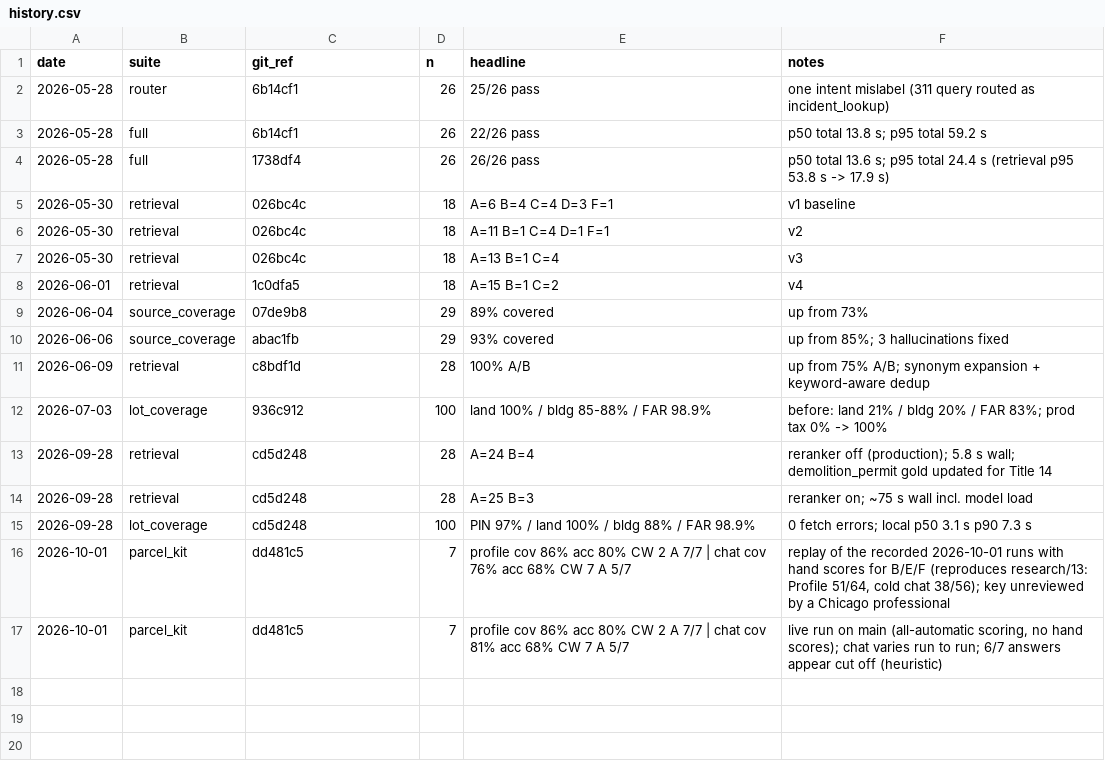
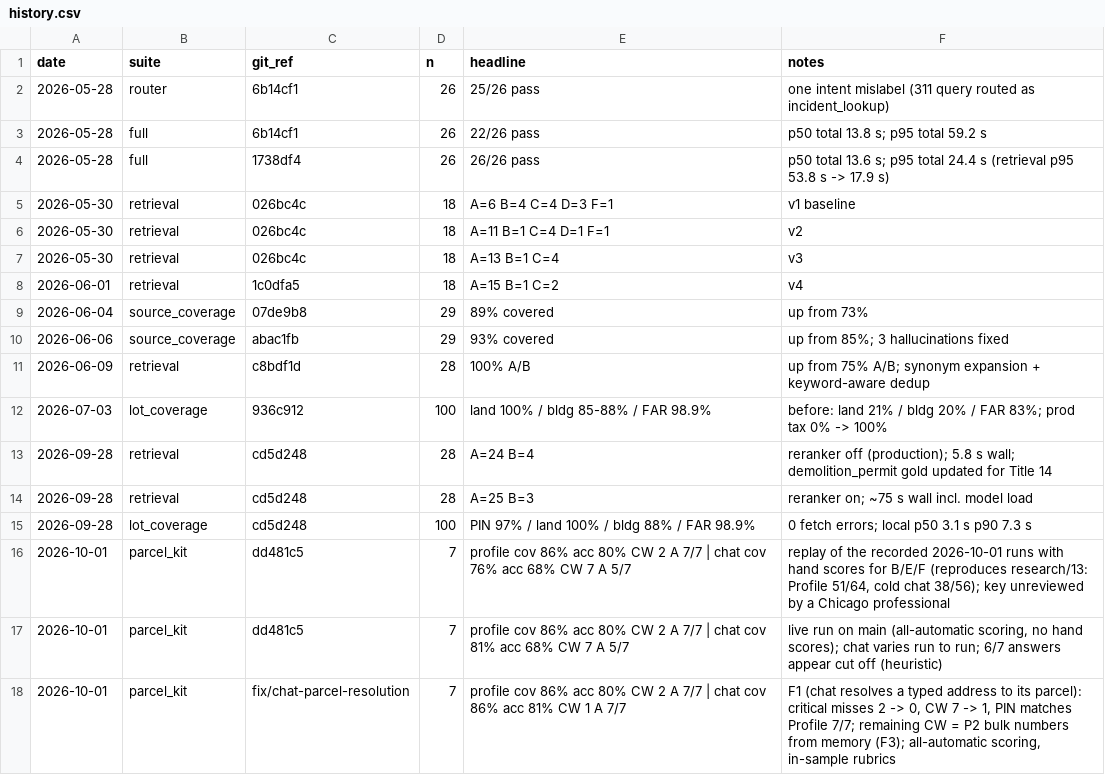
Before and after one commit to jpletka01/UrbanLayer-Chicago, a CSV file: eval/results/history.csv, drawn as a sheet; the diff names each change by its address in the sheet, - before the commit and + after, or states it on an @@ line.

```diff
--- a/eval/results/history.csv
+++ b/eval/results/history.csv
+row 18: 2026-10-01 | parcel_kit | fix/chat-parcel-resolution | 7 | profile cov 86% acc 80% CW 2 A 7/7 | chat cov 86% acc 81% CW 1 A 7/7 | F1 (chat resolves a typed address to its parcel): critical misses 2 -> 0, CW 7 -> 1, PIN matches Profile 7/7; remaining CW = P2 bulk numbers from memory (F3); all-automatic scoring, in-sample rubrics
```
Also changed, not shown: 31 other files.
